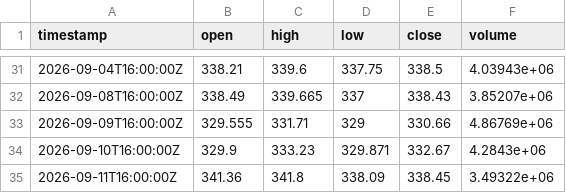
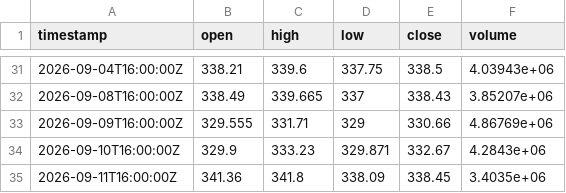
Before and after one commit to jamieee12345/agentic-options-bot, a CSV file: market_data/GOOGL_4hour.csv, drawn as a sheet; only a part is shown, gaps mark what is left out.

```diff
--- a/market_data/GOOGL_4hour.csv
+++ b/market_data/GOOGL_4hour.csv
@@ -34,2 +34,2 @@ timestamp,open,high,low,close,volume
 2026-09-10T16:00:00Z,329.9,333.23,329.871,332.67,4.2843e+06
-2026-09-11T16:00:00Z,341.36,341.8,338.09,338.45,3.49322e+06
+2026-09-11T16:00:00Z,341.36,341.8,338.09,338.45,3.4035e+06
```
Also changed, not shown: market_data/AMD_4hour.csv, market_data/MSFT_4hour.csv, 7 other files.
